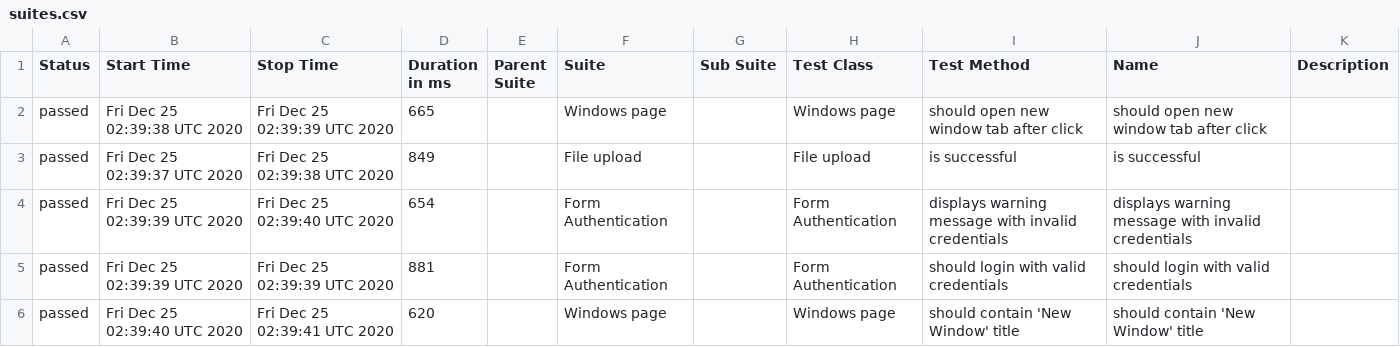
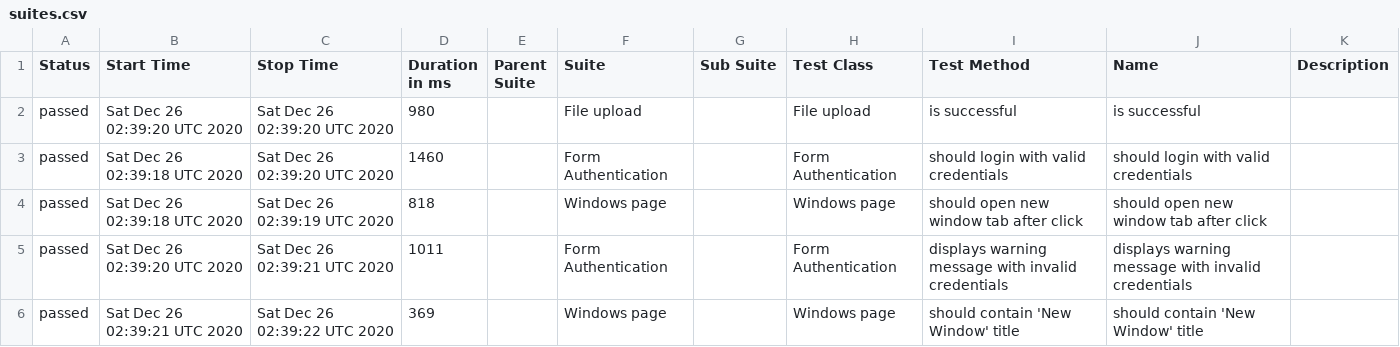
Before and after one commit to isandratskiy/webdriverio5-typescript-draft, a CSV file: data/suites.csv, drawn as a sheet.

```diff
--- a/data/suites.csv
+++ b/data/suites.csv
@@ -1,6 +1,6 @@
 "Status","Start Time","Stop Time","Duration in ms","Parent Suite","Suite","Sub Suite","Test Class","Test Method","Name","Description"
-"passed","Fri Dec 25 02:39:38 UTC 2020","Fri Dec 25 02:39:39 UTC 2020","665","","Windows page","","Windows page","should open new window tab after click","should open new window tab after click",""
-"passed","Fri Dec 25 02:39:37 UTC 2020","Fri Dec 25 02:39:38 UTC 2020","849","","File upload","","File upload","is successful","is successful",""
-"passed","Fri Dec 25 02:39:39 UTC 2020","Fri Dec 25 02:39:40 UTC 2020","654","","Form Authentication","","Form Authentication","displays warning message with invalid credentials","displays warning message with invalid credentials",""
-"passed","Fri Dec 25 02:39:39 UTC 2020","Fri Dec 25 02:39:39 UTC 2020","881","","Form Authentication","","Form Authentication","should login with valid credentials","should login with valid credentials",""
-"passed","Fri Dec 25 02:39:40 UTC 2020","Fri Dec 25 02:39:41 UTC 2020","620","","Windows page","","Windows page","should contain 'New Window' title","should contain 'New Window' title",""
+"passed","Sat Dec 26 02:39:20 UTC 2020","Sat Dec 26 02:39:20 UTC 2020","980","","File upload","","File upload","is successful","is successful",""
+"passed","Sat Dec 26 02:39:18 UTC 2020","Sat Dec 26 02:39:20 UTC 2020","1460","","Form Authentication","","Form Authentication","should login with valid credentials","should login with valid credentials",""
+"passed","Sat Dec 26 02:39:18 UTC 2020","Sat Dec 26 02:39:19 UTC 2020","818","","Windows page","","Windows page","should open new window tab after click","should open new window tab after click",""
+"passed","Sat Dec 26 02:39:20 UTC 2020","Sat Dec 26 02:39:21 UTC 2020","1011","","Form Authentication","","Form Authentication","displays warning message with invalid credentials","displays warning message with invalid credentials",""
+"passed","Sat Dec 26 02:39:21 UTC 2020","Sat Dec 26 02:39:22 UTC 2020","369","","Windows page","","Windows page","should contain 'New Window' title","should contain 'New Window' title",""
```
Also changed, not shown: 19 other files.
